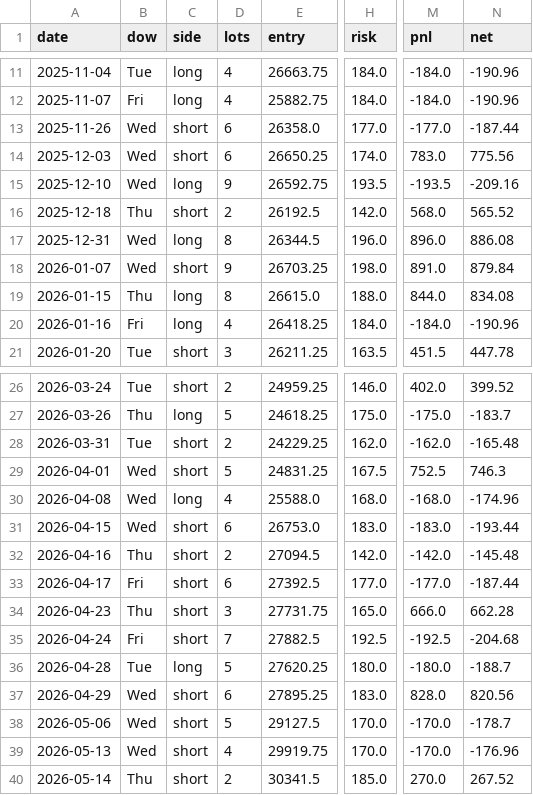
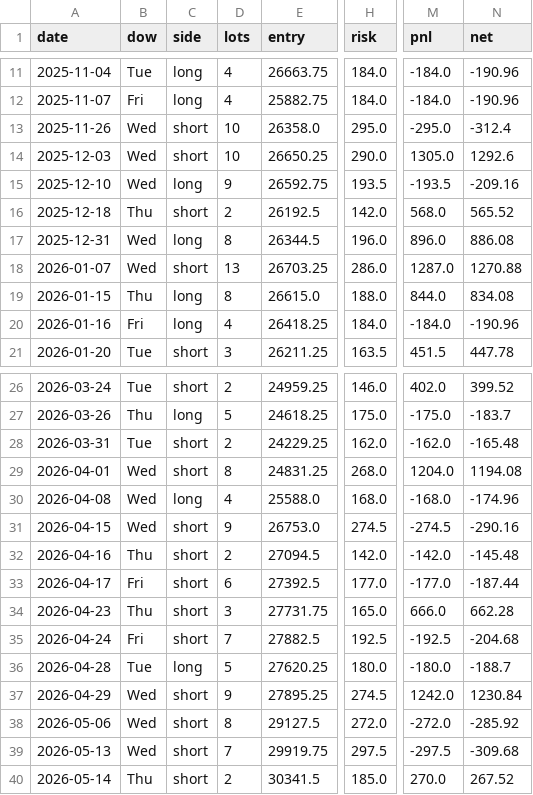
Before and after one commit to ytsehoos-create/Optimizer, a CSV file: output/2026.09.24-mnq-ib-v3/T2R_expected_trades.csv, drawn as a sheet; only a part is shown, gaps mark what is left out; the diff covers the shown part only; the diff names each change by its address in the sheet, - before the commit and + after, or states it on an @@ line.

```diff
--- a/output/2026.09.24-mnq-ib-v3/T2R_expected_trades.csv
+++ b/output/2026.09.24-mnq-ib-v3/T2R_expected_trades.csv
-D13:D14 (lots): 6
+D13:D14 (lots): 10
-H13 (risk): 177.0
+H13 (risk): 295.0
-M13 (pnl): -177.0
+M13 (pnl): -295.0
-N13 (net): -187.44
+N13 (net): -312.4
-H14 (risk): 174.0
+H14 (risk): 290.0
-M14 (pnl): 783.0
+M14 (pnl): 1305.0
-N14 (net): 775.56
+N14 (net): 1292.6
-D18 (lots): 9
+D18 (lots): 13
-H18 (risk): 198.0
+H18 (risk): 286.0
-M18 (pnl): 891.0
+M18 (pnl): 1287.0
-N18 (net): 879.84
+N18 (net): 1270.88
-D29 (lots): 5
+D29 (lots): 8
-H29 (risk): 167.5
+H29 (risk): 268.0
-M29 (pnl): 752.5
+M29 (pnl): 1204.0
-N29 (net): 746.3
+N29 (net): 1194.08
-D31 (lots): 6
+D31 (lots): 9
-H31 (risk): 183.0
+H31 (risk): 274.5
-M31 (pnl): -183.0
+M31 (pnl): -274.5
-N31 (net): -193.44
+N31 (net): -290.16
-D37 (lots): 6
+D37 (lots): 9
-H37 (risk): 183.0
+H37 (risk): 274.5
-M37 (pnl): 828.0
+M37 (pnl): 1242.0
-N37 (net): 820.56
+N37 (net): 1230.84
-D38 (lots): 5
+D38 (lots): 8
-H38 (risk): 170.0
+H38 (risk): 272.0
-M38 (pnl): -170.0
+M38 (pnl): -272.0
-N38 (net): -178.7
+N38 (net): -285.92
-D39 (lots): 4
+D39 (lots): 7
-H39 (risk): 170.0
+H39 (risk): 297.5
-M39 (pnl): -170.0
+M39 (pnl): -297.5
-N39 (net): -176.96
+N39 (net): -309.68
```
Also changed, not shown: 16 edited cells elsewhere in this file, 2 other files.
